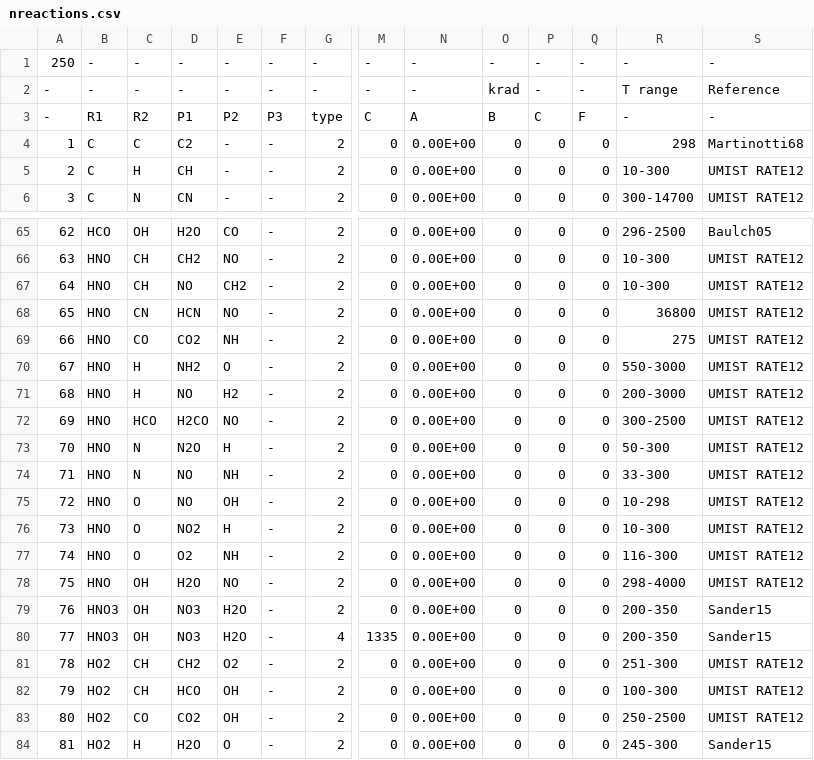
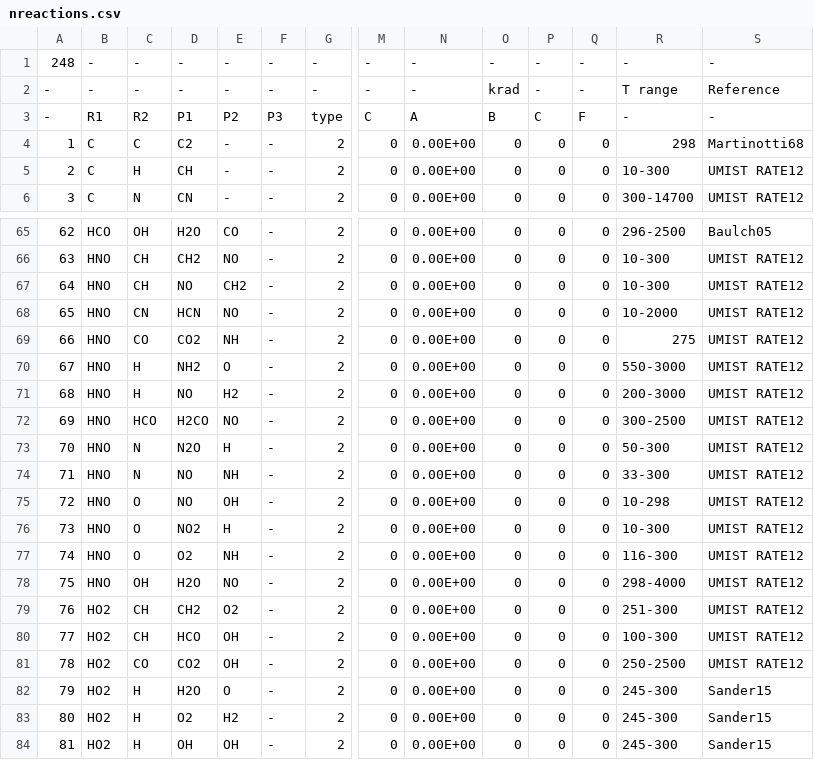
Before and after one commit to danielloyw/saguaro-photochem, a CSV file: data/reactions/nreactions.csv, drawn as a sheet; only a part is shown, gaps mark what is left out; the shorter side is filled out with more unchanged rows; rows hold the shown columns only; the diff names each change by its address in the sheet, - before the commit and + after, or states it on an @@ line.

```diff
--- a/data/reactions/nreactions.csv
+++ b/data/reactions/nreactions.csv
@@ column A renumbered from row 1 down @@
-R68: 36800
+R68: 10-2000
-row 79: 76 | HNO3 | OH | NO3 | H2O | - | 2 | 0 | 0.00E+00 | 0 | 0 | 0 | 200-350 | Sander15
-row 80: 77 | HNO3 | OH | NO3 | H2O | - | 4 | 1335 | 0.00E+00 | 0 | 0 | 0 | 200-350 | Sander15
```
Also changed, not shown: data/reactions/ireactions.csv, 2 other files.
